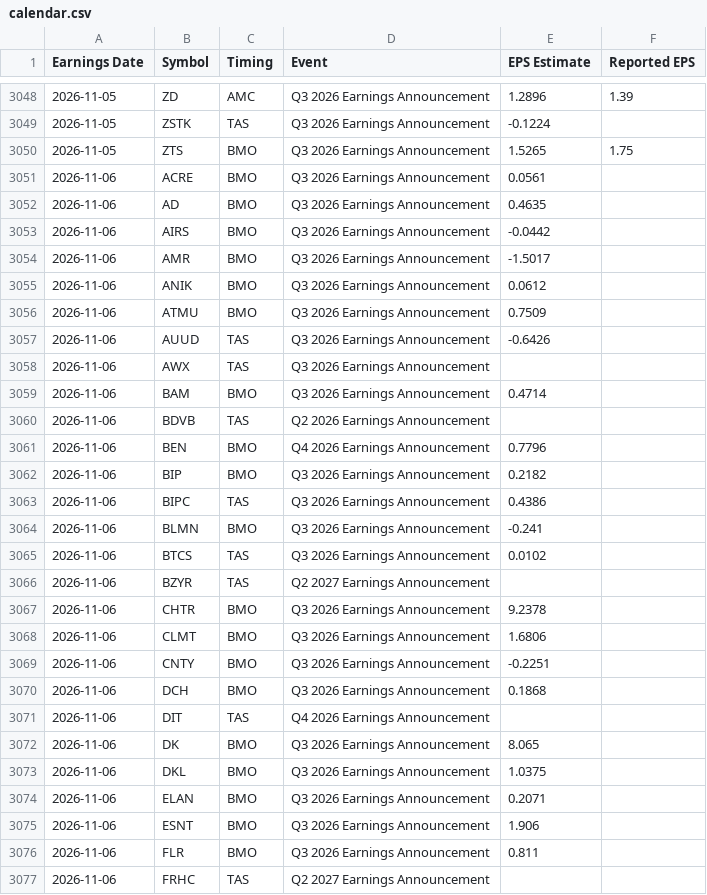
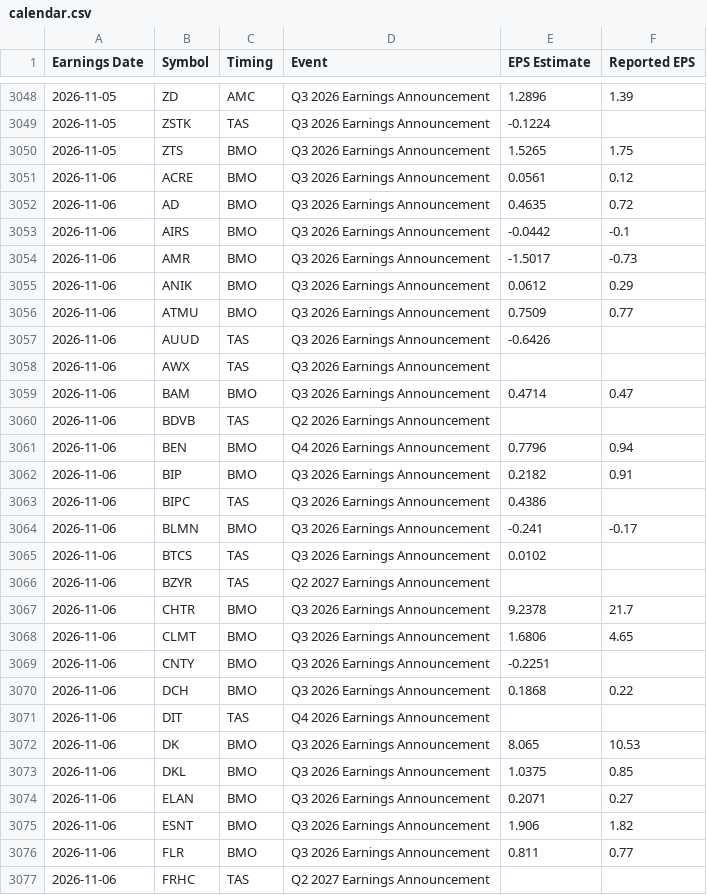
Before and after one commit to neelbarve/closewatchmarket, a CSV file: data/calendar.csv, drawn as a sheet; only a part is shown, gaps mark what is left out; the diff covers the shown part only.

```diff
--- a/data/calendar.csv
+++ b/data/calendar.csv
@@ -3050,28 +3050,28 @@ Earnings Date,Symbol,Timing,Event,EPS Estimate,Reported EPS
 2026-11-05,ZTS,BMO,Q3 2026 Earnings Announcement,1.5265,1.75
-2026-11-06,ACRE,BMO,Q3 2026 Earnings Announcement,0.0561,
-2026-11-06,AD,BMO,Q3 2026 Earnings Announcement,0.4635,
-2026-11-06,AIRS,BMO,Q3 2026 Earnings Announcement,-0.0442,
-2026-11-06,AMR,BMO,Q3 2026 Earnings Announcement,-1.5017,
-2026-11-06,ANIK,BMO,Q3 2026 Earnings Announcement,0.0612,
-2026-11-06,ATMU,BMO,Q3 2026 Earnings Announcement,0.7509,
+2026-11-06,ACRE,BMO,Q3 2026 Earnings Announcement,0.0561,0.12
+2026-11-06,AD,BMO,Q3 2026 Earnings Announcement,0.4635,0.72
+2026-11-06,AIRS,BMO,Q3 2026 Earnings Announcement,-0.0442,-0.1
+2026-11-06,AMR,BMO,Q3 2026 Earnings Announcement,-1.5017,-0.73
+2026-11-06,ANIK,BMO,Q3 2026 Earnings Announcement,0.0612,0.29
+2026-11-06,ATMU,BMO,Q3 2026 Earnings Announcement,0.7509,0.77
 2026-11-06,AUUD,TAS,Q3 2026 Earnings Announcement,-0.6426,
 2026-11-06,AWX,TAS,Q3 2026 Earnings Announcement,,
-2026-11-06,BAM,BMO,Q3 2026 Earnings Announcement,0.4714,
+2026-11-06,BAM,BMO,Q3 2026 Earnings Announcement,0.4714,0.47
 2026-11-06,BDVB,TAS,Q2 2026 Earnings Announcement,,
-2026-11-06,BEN,BMO,Q4 2026 Earnings Announcement,0.7796,
-2026-11-06,BIP,BMO,Q3 2026 Earnings Announcement,0.2182,
+2026-11-06,BEN,BMO,Q4 2026 Earnings Announcement,0.7796,0.94
+2026-11-06,BIP,BMO,Q3 2026 Earnings Announcement,0.2182,0.91
 2026-11-06,BIPC,TAS,Q3 2026 Earnings Announcement,0.4386,
-2026-11-06,BLMN,BMO,Q3 2026 Earnings Announcement,-0.241,
+2026-11-06,BLMN,BMO,Q3 2026 Earnings Announcement,-0.241,-0.17
 2026-11-06,BTCS,TAS,Q3 2026 Earnings Announcement,0.0102,
 2026-11-06,BZYR,TAS,Q2 2027 Earnings Announcement,,
-2026-11-06,CHTR,BMO,Q3 2026 Earnings Announcement,9.2378,
-2026-11-06,CLMT,BMO,Q3 2026 Earnings Announcement,1.6806,
+2026-11-06,CHTR,BMO,Q3 2026 Earnings Announcement,9.2378,21.7
+2026-11-06,CLMT,BMO,Q3 2026 Earnings Announcement,1.6806,4.65
 2026-11-06,CNTY,BMO,Q3 2026 Earnings Announcement,-0.2251,
-2026-11-06,DCH,BMO,Q3 2026 Earnings Announcement,0.1868,
+2026-11-06,DCH,BMO,Q3 2026 Earnings Announcement,0.1868,0.22
 2026-11-06,DIT,TAS,Q4 2026 Earnings Announcement,,
-2026-11-06,DK,BMO,Q3 2026 Earnings Announcement,8.065,
-2026-11-06,DKL,BMO,Q3 2026 Earnings Announcement,1.0375,
-2026-11-06,ELAN,BMO,Q3 2026 Earnings Announcement,0.2071,
-2026-11-06,ESNT,BMO,Q3 2026 Earnings Announcement,1.906,
-2026-11-06,FLR,BMO,Q3 2026 Earnings Announcement,0.811,
+2026-11-06,DK,BMO,Q3 2026 Earnings Announcement,8.065,10.53
+2026-11-06,DKL,BMO,Q3 2026 Earnings Announcement,1.0375,0.85
+2026-11-06,ELAN,BMO,Q3 2026 Earnings Announcement,0.2071,0.27
+2026-11-06,ESNT,BMO,Q3 2026 Earnings Announcement,1.906,1.82
+2026-11-06,FLR,BMO,Q3 2026 Earnings Announcement,0.811,0.77
 2026-11-06,FRHC,TAS,Q2 2027 Earnings Announcement,,
```
Also changed, not shown: 1 added row, 2 removed rows and 32 edited cells elsewhere in this file, output/earnings_oct_nov_2026.csv, output/earnings_oct_nov_2026_holdings.csv.
